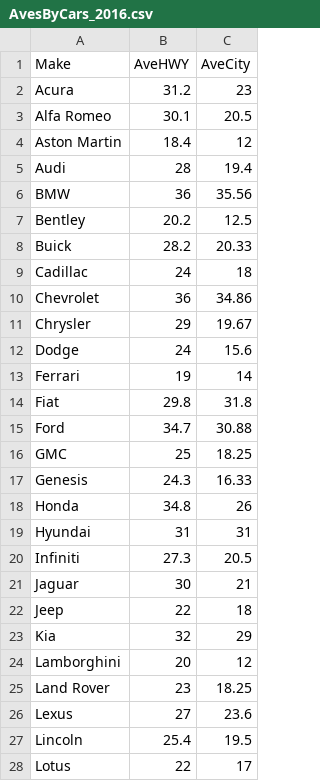
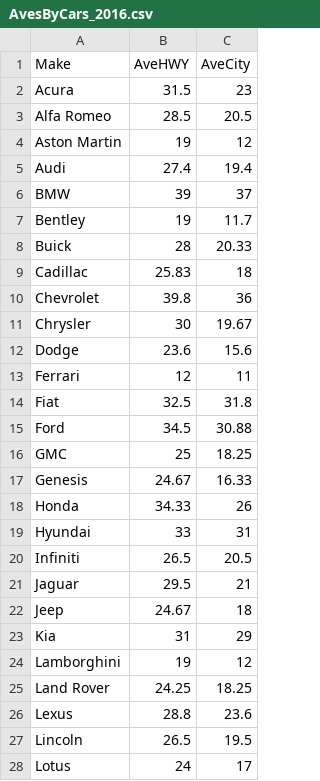
Before and after one commit to mbennett-WA/mbennett-WA.github.io, a CSV file: AvesByCars_2016.csv, drawn as a sheet; only a part is shown; the diff covers the shown part only.

Commit message:
Add files via upload

```diff
--- a/AvesByCars_2016.csv
+++ b/AvesByCars_2016.csv
@@ -1,28 +1,28 @@
 Make,AveHWY,AveCity
-Acura,31.2,23
-Alfa Romeo,30.1,20.5
-Aston Martin,18.4,12
-Audi,28,19.4
-BMW,36,35.56
-Bentley,20.2,12.5
-Buick,28.2,20.33
-Cadillac,24,18
-Chevrolet,36,34.86
-Chrysler,29,19.67
-Dodge,24,15.6
-Ferrari,19,14
-Fiat,29.8,31.8
-Ford,34.7,30.88
+Acura,31.5,23
+Alfa Romeo,28.5,20.5
+Aston Martin,19,12
+Audi,27.4,19.4
+BMW,39,37
+Bentley,19,11.7
+Buick,28,20.33
+Cadillac,25.83,18
+Chevrolet,39.8,36
+Chrysler,30,19.67
+Dodge,23.6,15.6
+Ferrari,12,11
+Fiat,32.5,31.8
+Ford,34.5,30.88
 GMC,25,18.25
-Genesis,24.3,16.33
-Honda,34.8,26
-Hyundai,31,31
-Infiniti,27.3,20.5
-Jaguar,30,21
-Jeep,22,18
-Kia,32,29
-Lamborghini,20,12
-Land Rover,23,18.25
-Lexus,27,23.6
-Lincoln,25.4,19.5
-Lotus,22,17
+Genesis,24.67,16.33
+Honda,34.33,26
+Hyundai,33,31
+Infiniti,26.5,20.5
+Jaguar,29.5,21
+Jeep,24.67,18
+Kia,31,29
+Lamborghini,19,12
+Land Rover,24.25,18.25
+Lexus,28.8,23.6
+Lincoln,26.5,19.5
+Lotus,24,17
```
Also changed, not shown: 15 edited cells elsewhere in this file.
